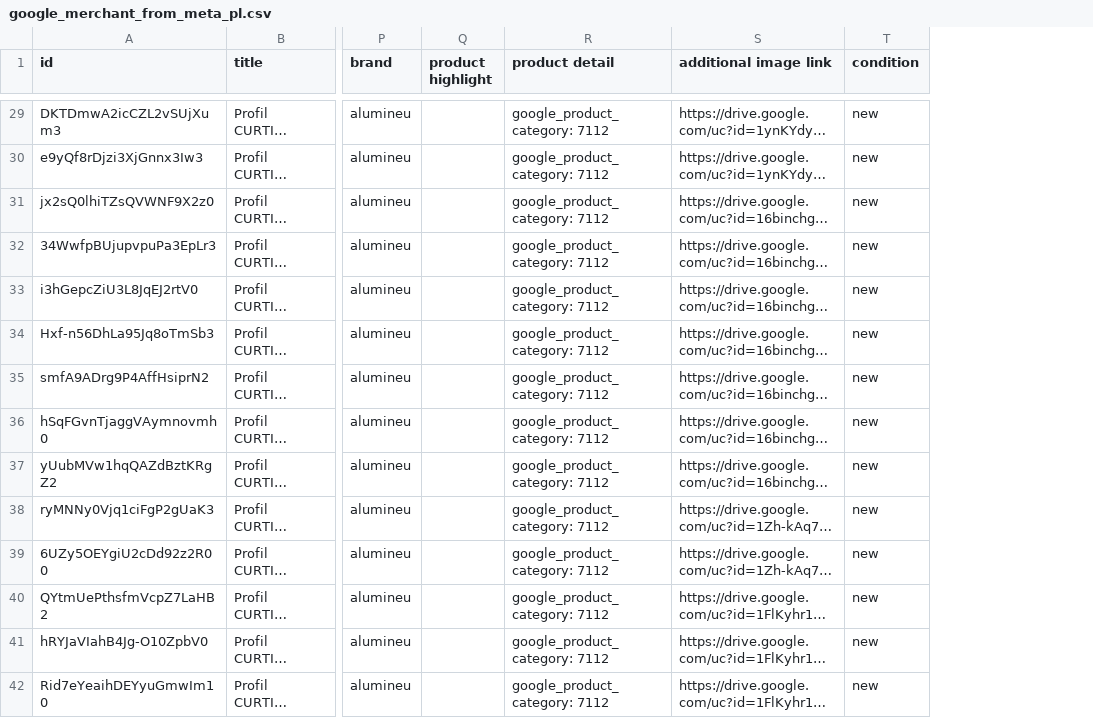
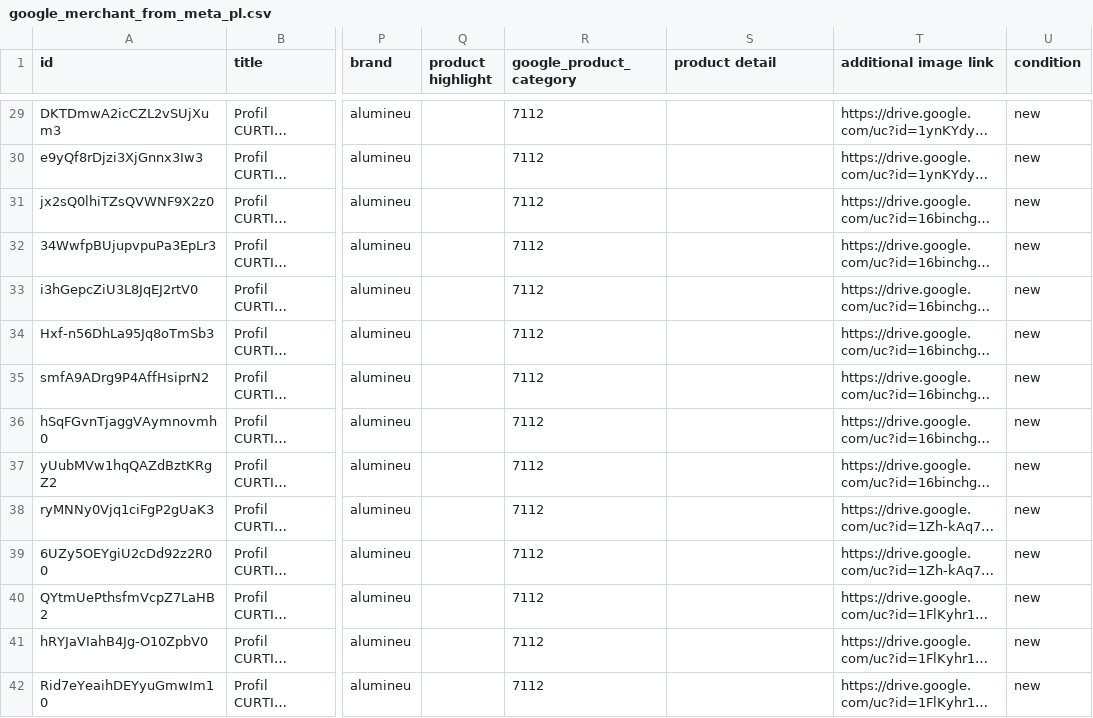
Before and after one commit to krvzdrv/alumineu-channel-google, a CSV file: feeds/google_merchant_from_meta_pl.csv, drawn as a sheet; only a part is shown, gaps mark what is left out; long unchanged cells end in …; addresses are those after the commit; the diff covers the shown part only; the diff names each change by its address in the sheet, - before the commit and + after, or states it on an @@ line.

```diff
--- a/feeds/google_merchant_from_meta_pl.csv
+++ b/feeds/google_merchant_from_meta_pl.csv
+column R (google_product_category), rows 29-42: all 7112
-S29:S42 (product detail): google_product_category: 7112
+S29:S42 (product detail): (empty)
```
Also changed, not shown: 123 edited cells elsewhere in this file, 9 other files.
